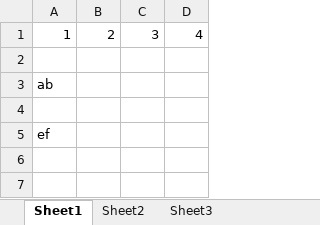
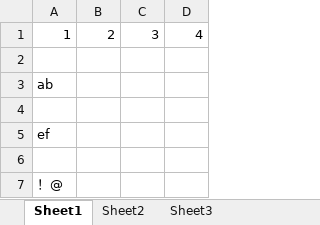
Before and after one commit to minwei04294/Test, an Excel workbook: test.xlsx, sheet Sheet1, drawn as a sheet; values as stored, in another font and other column widths than the file's, no borders; the diff names each change by its address in the sheet, - before the commit and + after, or states it on an @@ line.

Commit message:
!@

```diff
--- a/test.xlsx (sheet Sheet1)
+++ b/test.xlsx (sheet Sheet1)
+row 6: (empty)
+row 7: ！@
```
